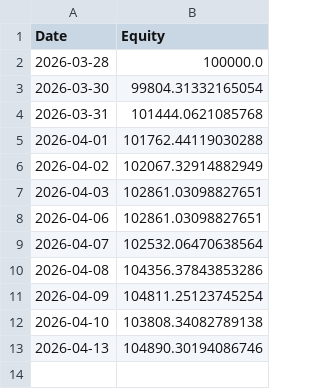
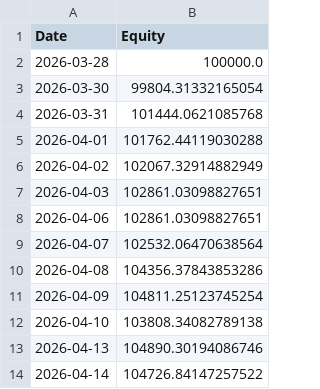
Before and after one commit to RayD-123/micro-quant-simulator, a CSV file: daily_equity.csv, drawn as a sheet.

```diff
--- a/daily_equity.csv
+++ b/daily_equity.csv
@@ -13 +13,2 @@ Date,Equity
 2026-04-13,104890.30194086746
+2026-04-14,104726.84147257522
```
Also changed, not shown: 1 other file.
